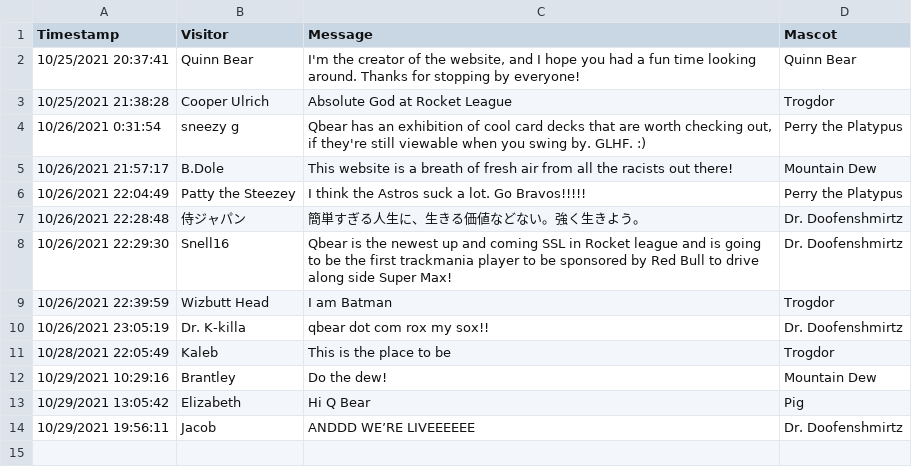
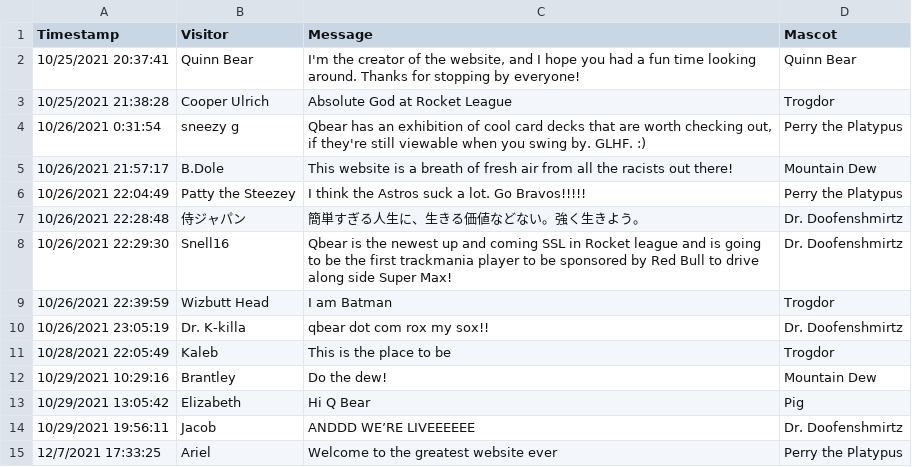
Before and after one commit to qknapper/qknapper.github.io, a CSV file: Visitor'sLog/Visitor's Log.csv, drawn as a sheet.

Commit message:
visitor's log updates

```diff
--- a/Visitor'sLog/Visitor's Log.csv
+++ b/Visitor'sLog/Visitor's Log.csv
@@ -14 +14,2 @@ Timestamp,Visitor,Message,Mascot
 10/29/2021 19:56:11,Jacob,ANDDD WE’RE LIVEEEEEE,Dr. Doofenshmirtz
+12/7/2021 17:33:25,Ariel,Welcome to the greatest website ever,Perry the Platypus
```
Also changed, not shown: 4 other files.
